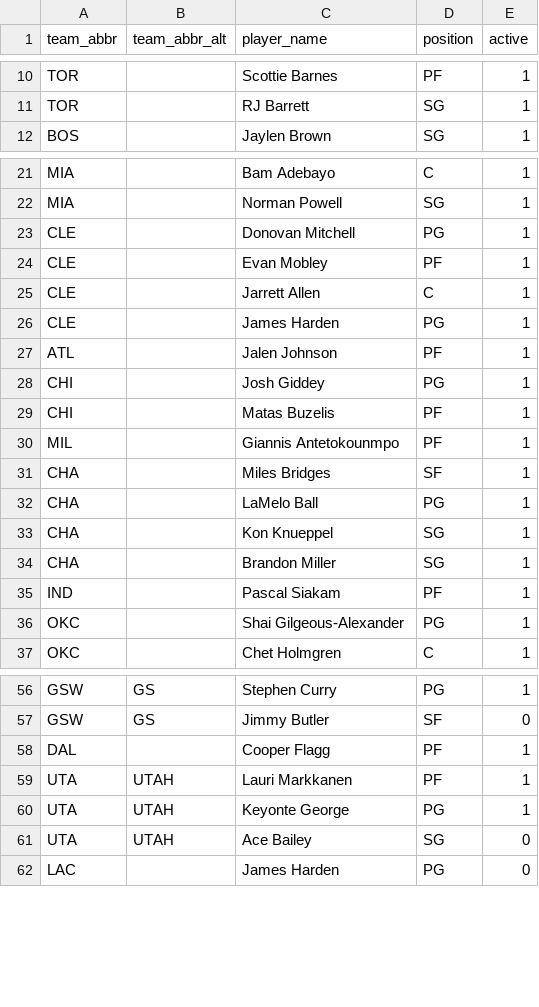
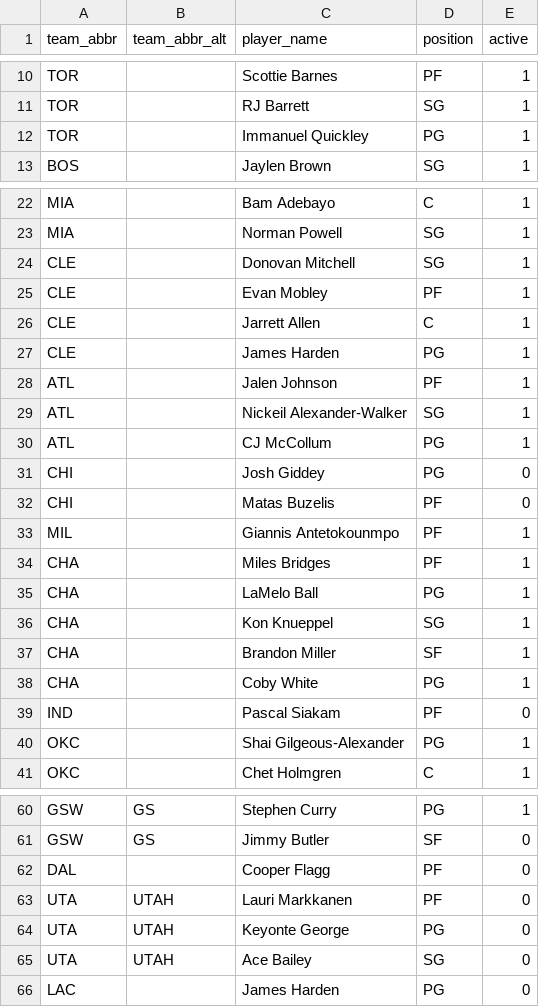
Before and after one commit to oliver-monday/NBAgent, a CSV file: playerprops/player_whitelist.csv, drawn as a sheet; only a part is shown, gaps mark what is left out.

Commit message:
whitelist update

```diff
--- a/playerprops/player_whitelist.csv
+++ b/playerprops/player_whitelist.csv
@@ -11,2 +11,3 @@ TOR,,Scottie Barnes,PF,1
 TOR,,RJ Barrett,SG,1
+TOR,,Immanuel Quickley,PG,1
 BOS,,Jaylen Brown,SG,1
@@ -22,3 +23,3 @@ MIA,,Bam Adebayo,C,1
 MIA,,Norman Powell,SG,1
-CLE,,Donovan Mitchell,PG,1
+CLE,,Donovan Mitchell,SG,1
 CLE,,Evan Mobley,PF,1
@@ -27,10 +28,13 @@ CLE,,James Harden,PG,1
 ATL,,Jalen Johnson,PF,1
-CHI,,Josh Giddey,PG,1
-CHI,,Matas Buzelis,PF,1
+ATL,,Nickeil Alexander-Walker,SG,1
+ATL,,CJ McCollum,PG,1
+CHI,,Josh Giddey,PG,0
+CHI,,Matas Buzelis,PF,0
 MIL,,Giannis Antetokounmpo,PF,1
-CHA,,Miles Bridges,SF,1
+CHA,,Miles Bridges,PF,1
 CHA,,LaMelo Ball,PG,1
 CHA,,Kon Knueppel,SG,1
-CHA,,Brandon Miller,SG,1
-IND,,Pascal Siakam,PF,1
+CHA,,Brandon Miller,SF,1
+CHA,,Coby White,PG,1
+IND,,Pascal Siakam,PF,0
 OKC,,Shai Gilgeous-Alexander,PG,1
@@ -57,5 +61,5 @@ GSW,GS,Stephen Curry,PG,1
 GSW,GS,Jimmy Butler,SF,0
-DAL,,Cooper Flagg,PF,1
-UTA,UTAH,Lauri Markkanen,PF,1
-UTA,UTAH,Keyonte George,PG,1
+DAL,,Cooper Flagg,PF,0
+UTA,UTAH,Lauri Markkanen,PF,0
+UTA,UTAH,Keyonte George,PG,0
 UTA,UTAH,Ace Bailey,SG,0
```
Also changed, not shown: 1 other file.
